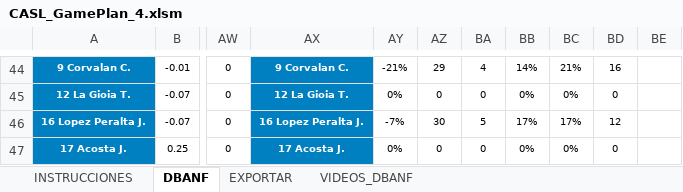
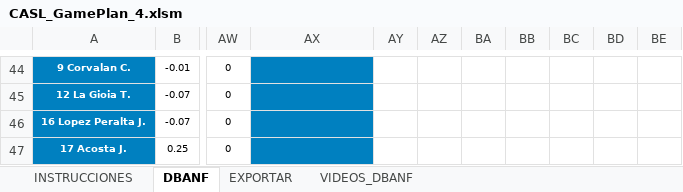
Before and after one commit to ignacioverdi/Voley-Stats, an Excel workbook: CASL_GamePlan_4.xlsm, sheet DBANF, drawn as a sheet; only a part is shown, gaps mark what is left out; values as stored, in another font and other column widths than the file's, no borders; charts and pictures not drawn; the diff covers the shown part only; the diff names each change by its address in the sheet, - before the commit and + after, or states it on an @@ line.

```diff
--- a/CASL_GamePlan_4.xlsm (sheet DBANF)
+++ b/CASL_GamePlan_4.xlsm (sheet DBANF)
-AX44: 9 Corvalan C.
+AX44: (empty)
-AY44: -21%
+AY44: (empty)
-AZ44: 29
+AZ44: (empty)
-BA44: 4
+BA44: (empty)
-BB44: 14%
+BB44: (empty)
-BC44: 21%
+BC44: (empty)
-BD44: 16
+BD44: (empty)
-AX45: 12 La Gioia T.
+AX45: (empty)
-AY45: 0%
+AY45: (empty)
-AZ45: 0
+AZ45: (empty)
-BA45: 0
+BA45: (empty)
-BB45: 0%
+BB45: (empty)
-BC45: 0%
+BC45: (empty)
-BD45: 0
+BD45: (empty)
-AX46: 16 Lopez Peralta J.
+AX46: (empty)
-AY46: -7%
+AY46: (empty)
-AZ46: 30
+AZ46: (empty)
-BA46: 5
+BA46: (empty)
-BB46: 17%
+BB46: (empty)
-BC46: 17%
+BC46: (empty)
-BD46: 12
+BD46: (empty)
-AX47: 17 Acosta J.
+AX47: (empty)
-AY47: 0%
+AY47: (empty)
-AZ47: 0
+AZ47: (empty)
-BA47: 0
+BA47: (empty)
-BB47: 0%
+BB47: (empty)
-BC47: 0%
+BC47: (empty)
-BD47: 0
+BD47: (empty)
```
Also changed, not shown: 266 edited cells elsewhere in this sheet, 5 other files.
